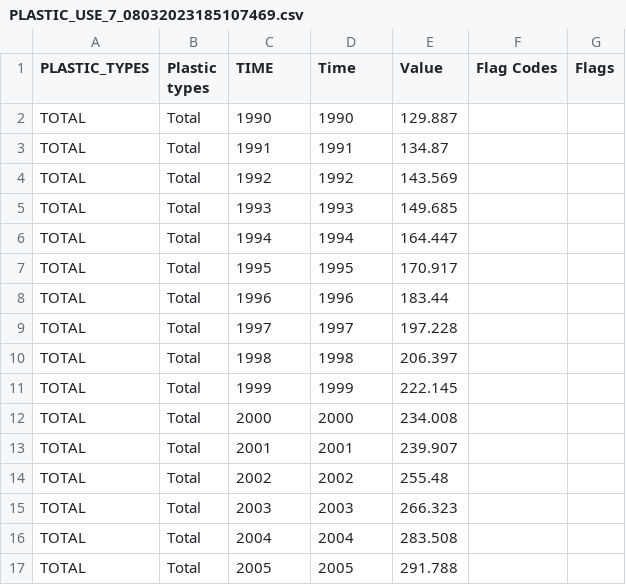
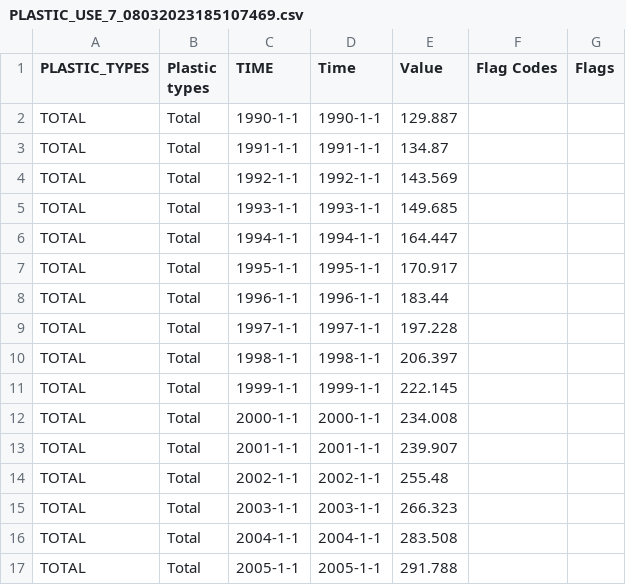
Before and after one commit to Bartholomew-Taylor/plastics_analysis, a CSV file: PLASTIC_USE_7_08032023185107469.csv, drawn as a sheet; only a part is shown; the diff covers the shown part only.

```diff
--- a/PLASTIC_USE_7_08032023185107469.csv
+++ b/PLASTIC_USE_7_08032023185107469.csv
@@ -1,17 +1,17 @@
 "PLASTIC_TYPES","Plastic types","TIME","Time","Value","Flag Codes","Flags"
-"TOTAL","Total","1990","1990",129.887,,
-"TOTAL","Total","1991","1991",134.87,,
-"TOTAL","Total","1992","1992",143.569,,
-"TOTAL","Total","1993","1993",149.685,,
-"TOTAL","Total","1994","1994",164.447,,
-"TOTAL","Total","1995","1995",170.917,,
-"TOTAL","Total","1996","1996",183.44,,
-"TOTAL","Total","1997","1997",197.228,,
-"TOTAL","Total","1998","1998",206.397,,
-"TOTAL","Total","1999","1999",222.145,,
-"TOTAL","Total","2000","2000",234.008,,
-"TOTAL","Total","2001","2001",239.907,,
-"TOTAL","Total","2002","2002",255.48,,
-"TOTAL","Total","2003","2003",266.323,,
-"TOTAL","Total","2004","2004",283.508,,
-"TOTAL","Total","2005","2005",291.788,,
+"TOTAL","Total","1990-1-1","1990-1-1",129.887,,
+"TOTAL","Total","1991-1-1","1991-1-1",134.87,,
+"TOTAL","Total","1992-1-1","1992-1-1",143.569,,
+"TOTAL","Total","1993-1-1","1993-1-1",149.685,,
+"TOTAL","Total","1994-1-1","1994-1-1",164.447,,
+"TOTAL","Total","1995-1-1","1995-1-1",170.917,,
+"TOTAL","Total","1996-1-1","1996-1-1",183.44,,
+"TOTAL","Total","1997-1-1","1997-1-1",197.228,,
+"TOTAL","Total","1998-1-1","1998-1-1",206.397,,
+"TOTAL","Total","1999-1-1","1999-1-1",222.145,,
+"TOTAL","Total","2000-1-1","2000-1-1",234.008,,
+"TOTAL","Total","2001-1-1","2001-1-1",239.907,,
+"TOTAL","Total","2002-1-1","2002-1-1",255.48,,
+"TOTAL","Total","2003-1-1","2003-1-1",266.323,,
+"TOTAL","Total","2004-1-1","2004-1-1",283.508,,
+"TOTAL","Total","2005-1-1","2005-1-1",291.788,,
```
Also changed, not shown: 29 edited cells elsewhere in this file, 4 other files.
